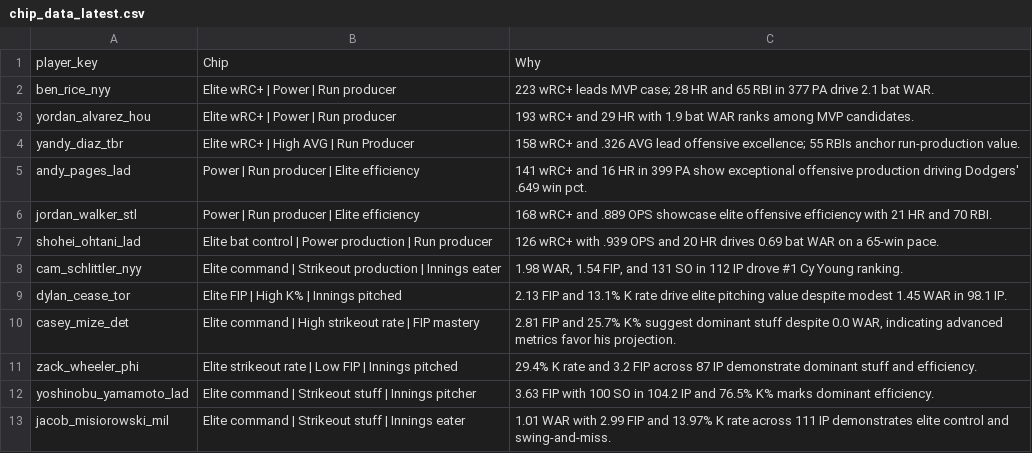
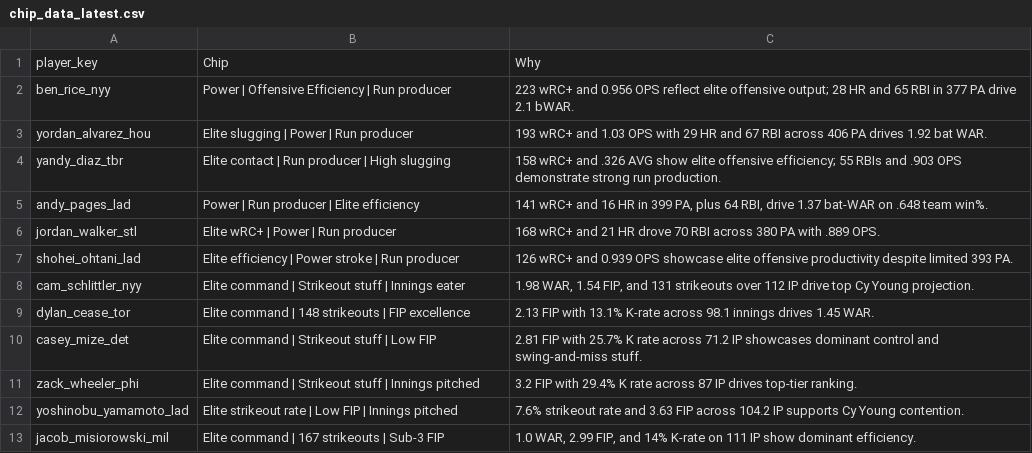
Before and after one commit to jeffwarr4/mlb-awards-predictor, a CSV file: predictions/2026/chip_data/chip_data_latest.csv, drawn as a sheet.

```diff
--- a/predictions/2026/chip_data/chip_data_latest.csv
+++ b/predictions/2026/chip_data/chip_data_latest.csv
@@ -1,13 +1,13 @@
 player_key,Chip,Why
-ben_rice_nyy,Elite wRC+ | Power | Run producer,223 wRC+ leads MVP case; 28 HR and 65 RBI in 377 PA drive 2.1 bat WAR.
-yordan_alvarez_hou,Elite wRC+ | Power | Run producer,193 wRC+ and 29 HR with 1.9 bat WAR ranks among MVP candidates.
-yandy_diaz_tbr,Elite wRC+ | High AVG | Run Producer,158 wRC+ and .326 AVG lead offensive excellence; 55 RBIs anchor run-production value.
-andy_pages_lad,Power | Run producer | Elite efficiency,141 wRC+ and 16 HR in 399 PA show exceptional offensive production driving Dodgers' .649 win pct.
-jordan_walker_stl,Power | Run producer | Elite efficiency,168 wRC+ and .889 OPS showcase elite offensive efficiency with 21 HR and 70 RBI.
-shohei_ohtani_lad,Elite bat control | Power production | Run producer,126 wRC+ with .939 OPS and 20 HR drives 0.69 bat WAR on a 65-win pace.
-cam_schlittler_nyy,Elite command | Strikeout production | Innings eater,"1.98 WAR, 1.54 FIP, and 131 SO in 112 IP drove #1 Cy Young ranking."
-dylan_cease_tor,Elite FIP | High K% | Innings pitched,2.13 FIP and 13.1% K rate drive elite pitching value despite modest 1.45 WAR in 98.1 IP.
-casey_mize_det,Elite command | High strikeout rate | FIP mastery,"2.81 FIP and 25.7% K% suggest dominant stuff despite 0.0 WAR, indicating advanced metrics favor his projection."
-zack_wheeler_phi,Elite strikeout rate | Low FIP | Innings pitched,29.4% K rate and 3.2 FIP across 87 IP demonstrate dominant stuff and efficiency.
-yoshinobu_yamamoto_lad,Elite command | Strikeout stuff | Innings pitcher,3.63 FIP with 100 SO in 104.2 IP and 76.5% K% marks dominant efficiency.
-jacob_misiorowski_mil,Elite command | Strikeout stuff | Innings eater,1.01 WAR with 2.99 FIP and 13.97% K rate across 111 IP demonstrates elite control and swing-and-miss.
+ben_rice_nyy,Power | Offensive Efficiency | Run producer,223 wRC+ and 0.956 OPS reflect elite offensive output; 28 HR and 65 RBI in 377 PA drive 2.1 bWAR.
+yordan_alvarez_hou,Elite slugging | Power | Run producer,193 wRC+ and 1.03 OPS with 29 HR and 67 RBI across 406 PA drives 1.92 bat WAR.
+yandy_diaz_tbr,Elite contact | Run producer | High slugging,158 wRC+ and .326 AVG show elite offensive efficiency; 55 RBIs and .903 OPS demonstrate strong run production.
+andy_pages_lad,Power | Run producer | Elite efficiency,"141 wRC+ and 16 HR in 399 PA, plus 64 RBI, drive 1.37 bat-WAR on .648 team win%."
+jordan_walker_stl,Elite wRC+ | Power | Run producer,168 wRC+ and 21 HR drove 70 RBI across 380 PA with .889 OPS.
+shohei_ohtani_lad,Elite efficiency | Power stroke | Run producer,126 wRC+ and 0.939 OPS showcase elite offensive productivity despite limited 393 PA.
+cam_schlittler_nyy,Elite command | Strikeout stuff | Innings eater,"1.98 WAR, 1.54 FIP, and 131 strikeouts over 112 IP drive top Cy Young projection."
+dylan_cease_tor,Elite command | 148 strikeouts | FIP excellence,2.13 FIP with 13.1% K-rate across 98.1 innings drives 1.45 WAR.
+casey_mize_det,Elite command | Strikeout stuff | Low FIP,2.81 FIP with 25.7% K rate across 71.2 IP showcases dominant control and swing-and-miss stuff.
+zack_wheeler_phi,Elite command | Strikeout stuff | Innings pitched,3.2 FIP with 29.4% K rate across 87 IP drives top-tier ranking.
+yoshinobu_yamamoto_lad,Elite strikeout rate | Low FIP | Innings pitched,7.6% strikeout rate and 3.63 FIP across 104.2 IP supports Cy Young contention.
+jacob_misiorowski_mil,Elite command | 167 strikeouts | Sub-3 FIP,"1.0 WAR, 2.99 FIP, and 14% K-rate on 111 IP show dominant efficiency."
```
Also changed, not shown: predictions/2026/.prev_top10_mvp.csv, predictions/mlb_candidates.csv, 15 other files.
